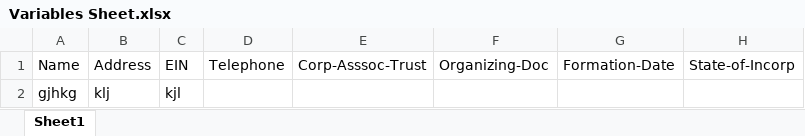
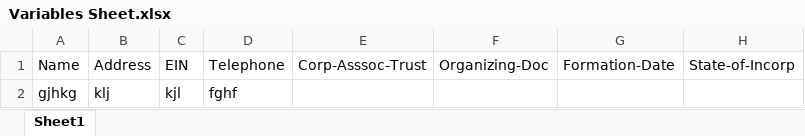
Before and after one commit to Suffolk-LASM/Fall-2016-Course-Site, an Excel workbook: students/ssvirk/Variables Sheet.xlsx, sheet Sheet1, drawn as a sheet; only a part is shown; values as stored, in another font and other column widths than the file's, no borders; the diff names each change by its address in the sheet, - before the commit and + after, or states it on an @@ line.

```diff
--- a/students/ssvirk/Variables Sheet.xlsx (sheet Sheet1)
+++ b/students/ssvirk/Variables Sheet.xlsx (sheet Sheet1)
-D2: (empty)
+D2: fghf
```
Also changed, not shown: 1 other file.
